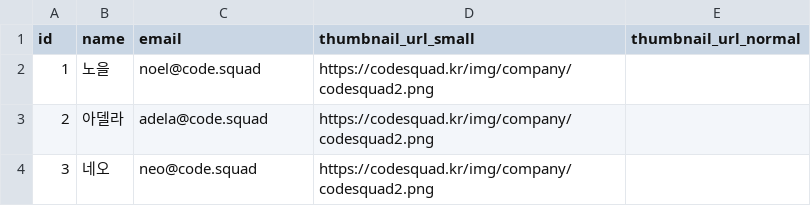
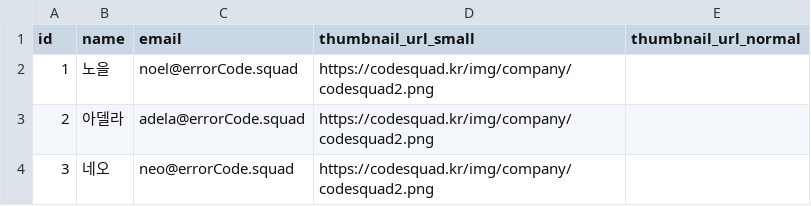
Before and after one commit to adelakim5/airbnb, a CSV file: BE/src/main/resources/csv/유저.csv, drawn as a sheet.

```diff
--- a/BE/src/main/resources/csv/유저.csv
+++ b/BE/src/main/resources/csv/유저.csv
@@ -1,4 +1,4 @@
 id, name, email, thumbnail_url_small, thumbnail_url_normal
-1, 노을, noel@code.squad, https://codesquad.kr/img/company/codesquad2.png
-2, 아델라, adela@code.squad, https://codesquad.kr/img/company/codesquad2.png
-3, 네오, neo@code.squad, https://codesquad.kr/img/company/codesquad2.png
+1, 노을, noel@errorCode.squad, https://codesquad.kr/img/company/codesquad2.png
+2, 아델라, adela@errorCode.squad, https://codesquad.kr/img/company/codesquad2.png
+3, 네오, neo@errorCode.squad, https://codesquad.kr/img/company/codesquad2.png
```
Also changed, not shown: BE/src/main/resources/csv/숙소.csv, 25 other files.
